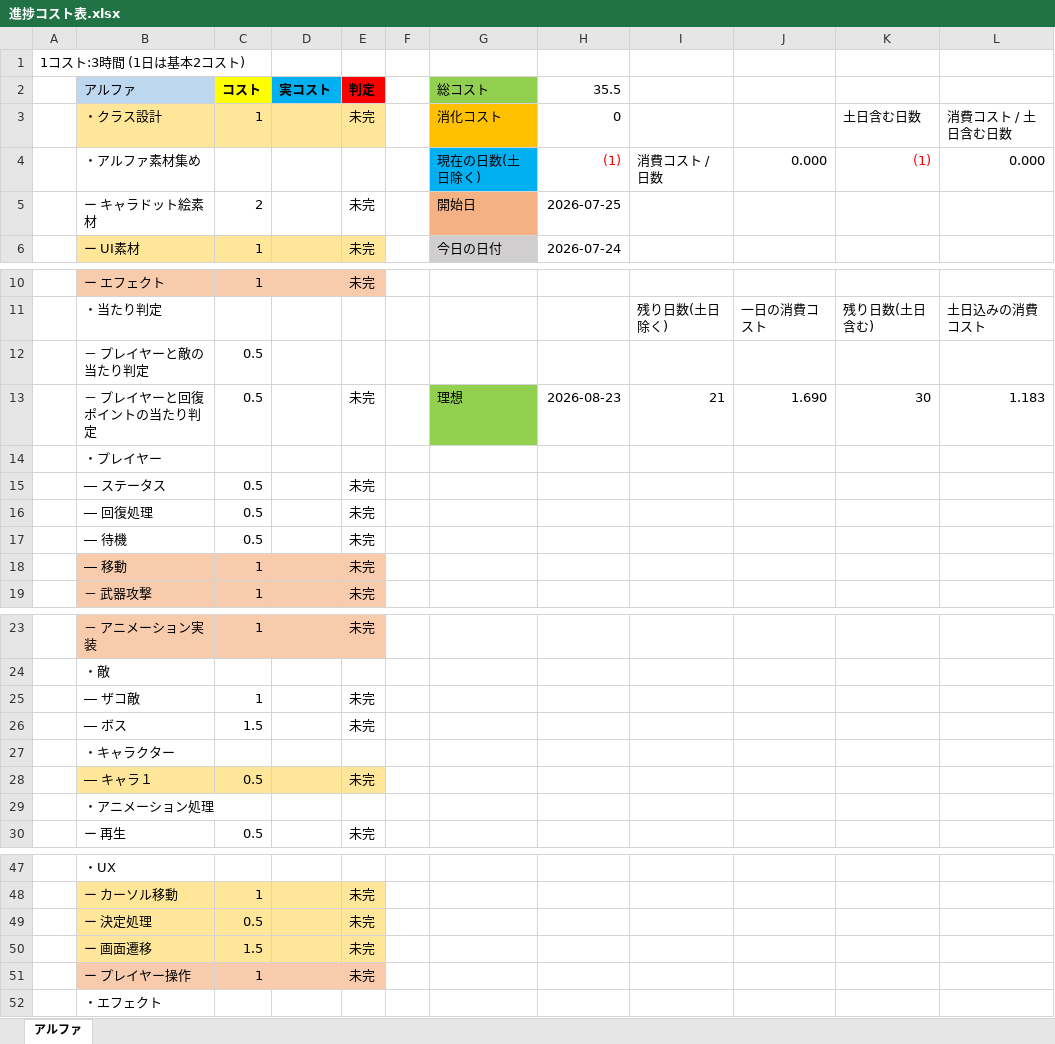
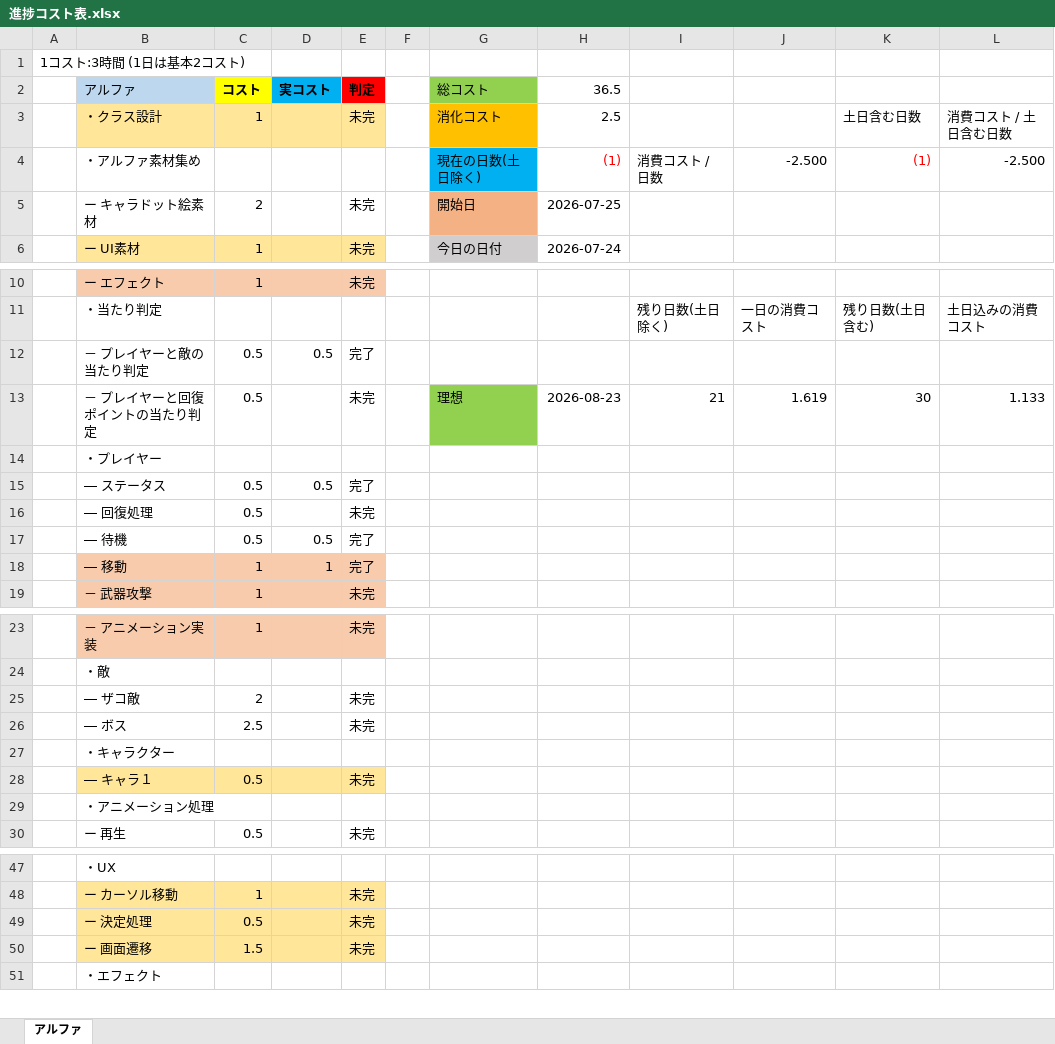
Before and after one commit to kubotananato/summer, an Excel workbook: 夏休みの課題/進捗コスト表.xlsx, sheet アルファ, drawn as a sheet; only a part is shown, gaps mark what is left out; values as stored, in another font and other column widths than the file's, no borders; the diff names each change by its address in the sheet, - before the commit and + after, or states it on an @@ line.

```diff
--- a/夏休みの課題/進捗コスト表.xlsx (sheet アルファ)
+++ b/夏休みの課題/進捗コスト表.xlsx (sheet アルファ)
-H2: 35.5
+H2: 36.5
-H3 (36.5): 0
+H3 (36.5): 2.5
-J4: 0.000
+J4: -2.500
-L4: 0.000
+L4: -2.500
-D12 (実コスト): (empty)
+D12 (実コスト): 0.5
-E12 (判定): (empty)
+E12 (判定): 完了
-J13: 1.690
+J13: 1.619
-L13: 1.183
+L13: 1.133
-D15 (実コスト): (empty)
+D15 (実コスト): 0.5
-E15 (判定): 未完
+E15 (判定): 完了
-D17 (実コスト): (empty)
+D17 (実コスト): 0.5
-E17:E18 (判定): 未完
+E17:E18 (判定): 完了
-D18 (実コスト): (empty)
+D18 (実コスト): 1
-C25 (コスト): 1
+C25 (コスト): 2
-C26 (コスト): 1.5
+C26 (コスト): 2.5
-row 51:  | ー プレイヤー操作 | 1 |  | 未完
```
Also changed, not shown: 39 other files.
